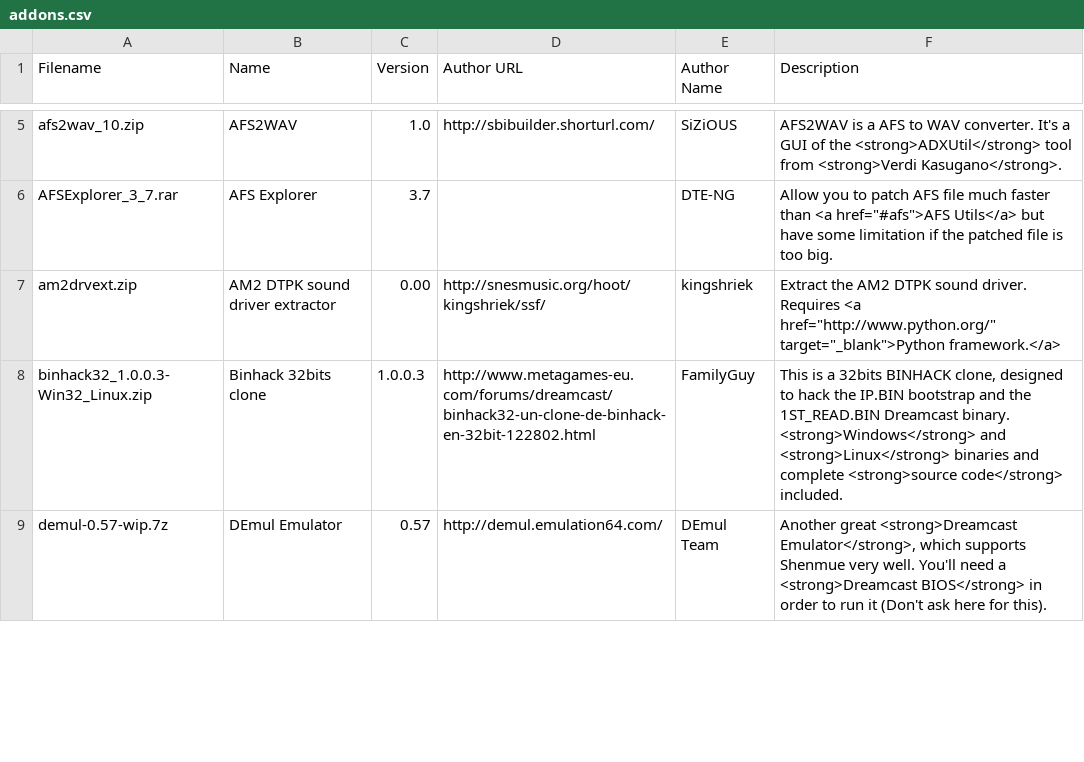
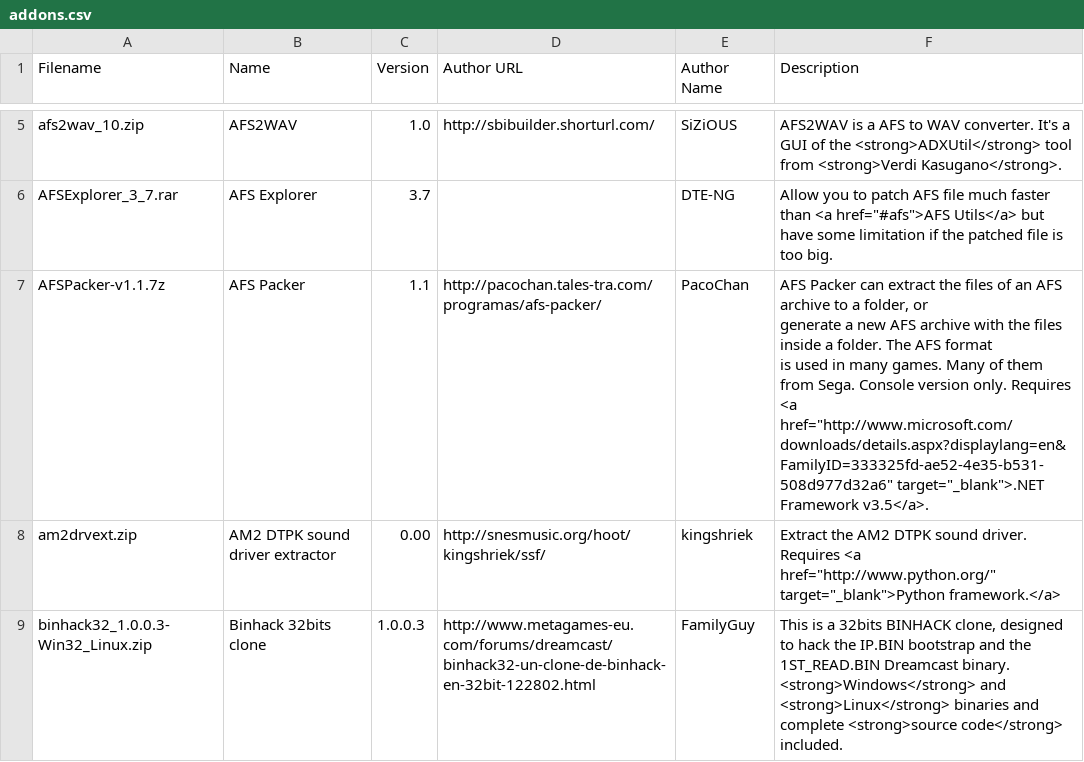
Before and after one commit to sizious/shenmue-translation-pack, a CSV file: Addons/Website/www/download/content/addons.csv, drawn as a sheet; only a part is shown, gaps mark what is left out; the shorter side is filled out with more unchanged rows; ↵ is a line break in a cell; the diff names each change by its address in the sheet, - before the commit and + after, or states it on an @@ line.

Commit message:
Adding AFS Packer.

```diff
--- a/Addons/Website/www/download/content/addons.csv
+++ b/Addons/Website/www/download/content/addons.csv
+row 7: AFSPacker-v1.1.7z | AFS Packer | 1.1 | http://pacochan.tales-tra.com/programas/afs-packer/ | PacoChan | AFS Packer can extract the files of an AFS archive to a folder, or ↵ generate a new AFS archive with the files inside a folder. The AFS format ↵ is used in many games. Many of them from Sega. Console version only. Requires <a href="http://www.microsoft.com/downloads/details.aspx?displaylang=en&FamilyID=333325fd-ae52-4e35-b531-508d977d32a6" target="_blank">.NET Framework v3.5</a>.
```
Also changed, not shown: 1 other file.
